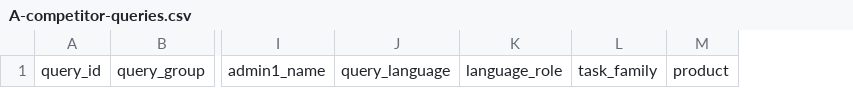
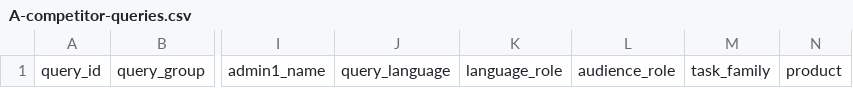
Before and after one commit to evalee101010/workbuddy-country-research, a CSV file: country_runner/templates/A-competitor-queries.csv, drawn as a sheet; only a part is shown, gaps mark what is left out; the diff names each change by its address in the sheet, - before the commit and + after, or states it on an @@ line.

Commit message:
feat(country-runner): validate build and document country packs

```diff
--- a/country_runner/templates/A-competitor-queries.csv
+++ b/country_runner/templates/A-competitor-queries.csv
+column L, row 1: audience_role
```
Also changed, not shown: 17 other files.
